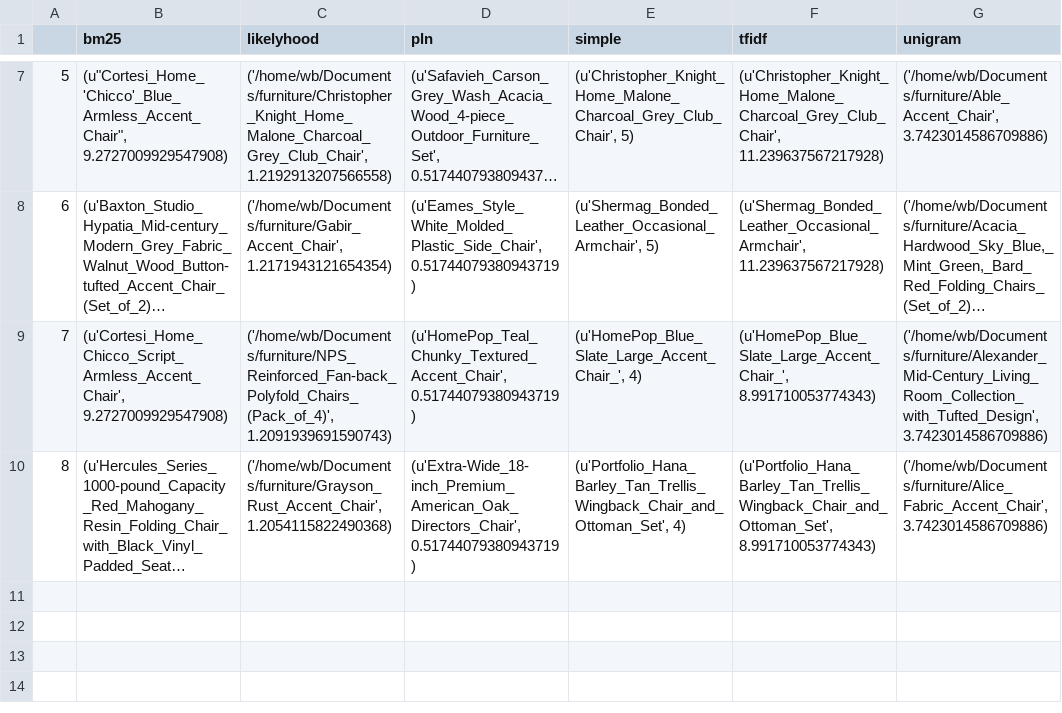
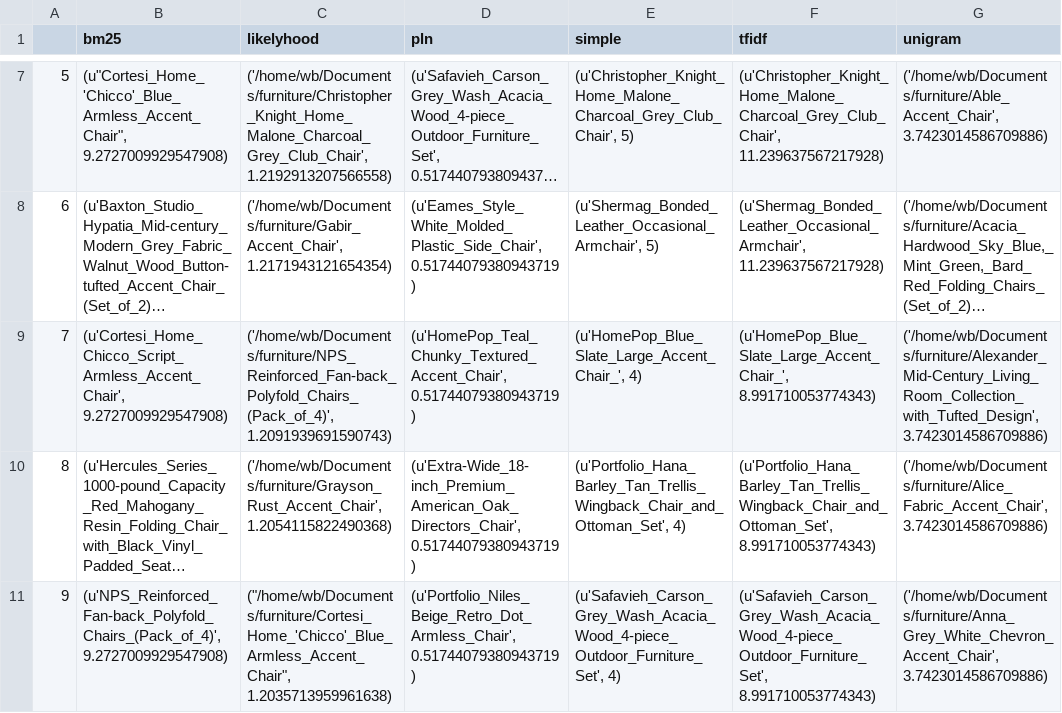
Before and after one commit to Informationretrieval2016/evaluation_data, a CSV file: e1.csv, drawn as a sheet; only a part is shown, gaps mark what is left out; long unchanged cells end in …; the diff names each change by its address in the sheet, - before the commit and + after, or states it on an @@ line.

Commit message:
update eval

```diff
--- a/e1.csv
+++ b/e1.csv
+row 11: 9 | (u'NPS_Reinforced_Fan-back_Polyfold_Chairs_(Pack_of_4)', 9.2727009929547908) | ("/home/wb/Documents/furniture/Cortesi_Home_'Chicco'_Blue_Armless_Accent_Chair", 1.2035713959961638) | (u'Portfolio_Niles_Beige_Retro_Dot_Armless_Chair', 0.51744079380943719) | (u'Safavieh_Carson_Grey_Wash_Acacia_Wood_4-piece_Outdoor_Furniture_Set', 4) | (u'Safavieh_Carson_Grey_Wash_Acacia_Wood_4-piece_Outdoor_Furniture_Set', 8.991710053774343) | ('/home/wb/Documents/furniture/Anna_Grey_White_Chevron_Accent_Chair', 3.7423014586709886)
```
